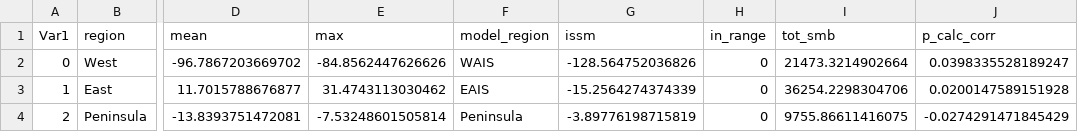
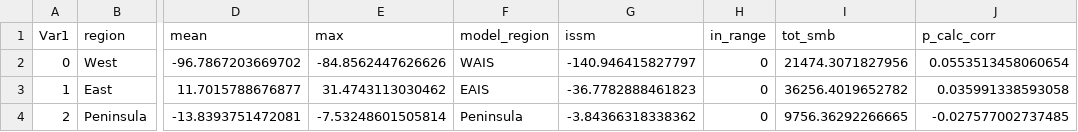
Before and after one commit to jojobeck/ISMIP7_ISSM_Monash, a CSV file: init/Data/Tables/HistRun_otosaka_assessment_CESM_WACCM.csv, drawn as a sheet; only a part is shown, gaps mark what is left out; the diff names each change by its address in the sheet, - before the commit and + after, or states it on an @@ line.

Commit message:
correction all regions now in Otosaka range

```diff
--- a/init/Data/Tables/HistRun_otosaka_assessment_CESM_WACCM.csv
+++ b/init/Data/Tables/HistRun_otosaka_assessment_CESM_WACCM.csv
-G2 (issm): -128.564752036826
+G2 (issm): -140.946415827797
-I2 (tot_smb): 21473.3214902664
+I2 (tot_smb): 21474.3071827956
-J2 (p_calc_corr): 0.0398335528189247
+J2 (p_calc_corr): 0.0553513458060654
-G3 (issm): -15.2564274374339
+G3 (issm): -36.7782888461823
-I3 (tot_smb): 36254.2298304706
+I3 (tot_smb): 36256.4019652782
-J3 (p_calc_corr): 0.0200147589151928
+J3 (p_calc_corr): 0.035991338593058
-G4 (issm): -3.89776198715819
+G4 (issm): -3.84366318338362
-I4 (tot_smb): 9755.86611416075
+I4 (tot_smb): 9756.36292266665
-J4 (p_calc_corr): -0.0274291471845429
+J4 (p_calc_corr): -0.027577002737485
```
Also changed, not shown: 13 other files.
